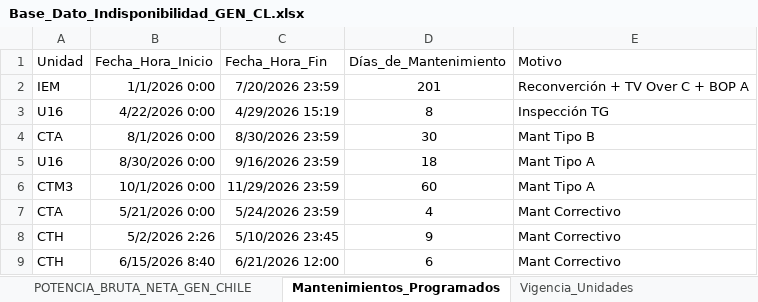
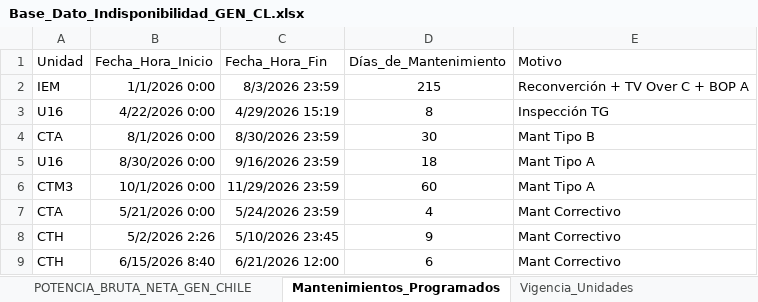
Before and after one commit to auxchecho/gen-cl-indisponibilidad, an Excel workbook: Base_Dato_Indisponibilidad_GEN_CL.xlsx, sheet Mantenimientos_Programados, drawn as a sheet; values as stored, in another font and other column widths than the file's, no borders; table styles not drawn; the diff names each change by its address in the sheet, - before the commit and + after, or states it on an @@ line.

Commit message:
Actualización automática desde SharePoint

```diff
--- a/Base_Dato_Indisponibilidad_GEN_CL.xlsx (sheet Mantenimientos_Programados)
+++ b/Base_Dato_Indisponibilidad_GEN_CL.xlsx (sheet Mantenimientos_Programados)
-C2 (Fecha_Hora_Fin): 7/20/2026 23:59
+C2 (Fecha_Hora_Fin): 8/3/2026 23:59
-D2 (Días_de_Mantenimiento): 201
+D2 (Días_de_Mantenimiento): 215
```
